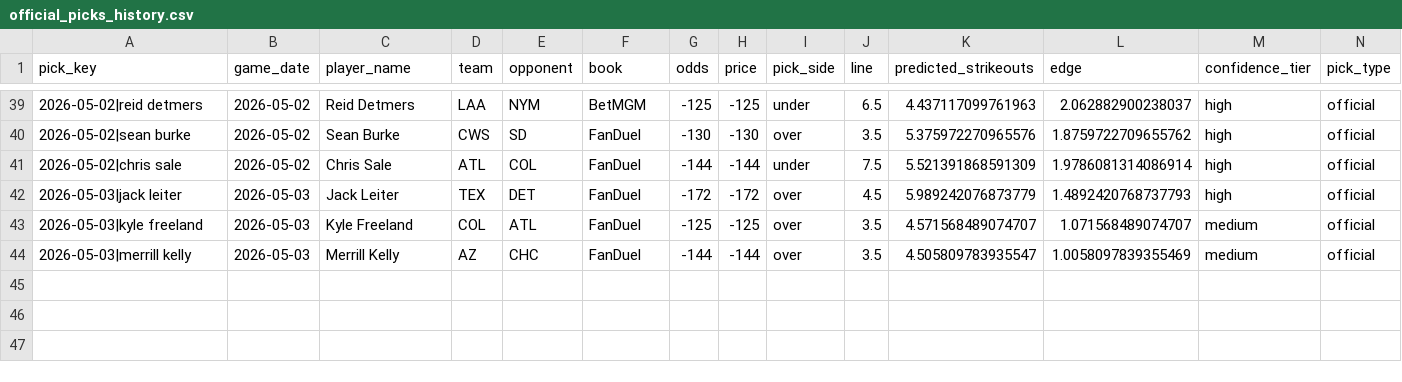
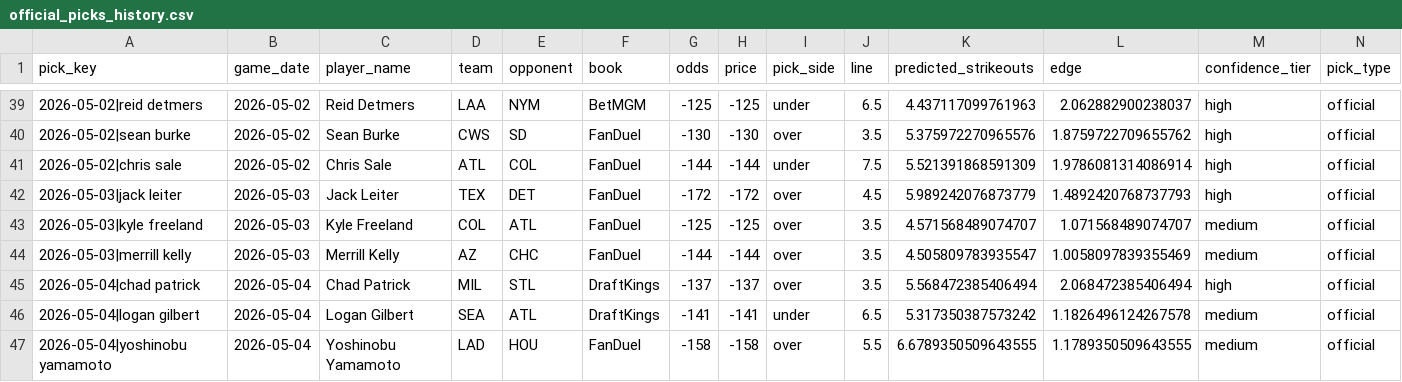
Before and after one commit to Ethrogo/proGramble, a CSV file: MLB/data/tracking/official_picks_history.csv, drawn as a sheet; only a part is shown, gaps mark what is left out; rows hold the shown columns only; the diff names each change by its address in the sheet, - before the commit and + after, or states it on an @@ line.

```diff
--- a/MLB/data/tracking/official_picks_history.csv
+++ b/MLB/data/tracking/official_picks_history.csv
+row 45: 2026-05-04|chad patrick | 2026-05-04 | Chad Patrick | MIL | STL | DraftKings | -137 | -137 | over | 3.5 | 5.568472385406494 | 2.068472385406494 | high | official
+row 46: 2026-05-04|logan gilbert | 2026-05-04 | Logan Gilbert | SEA | ATL | DraftKings | -141 | -141 | under | 6.5 | 5.317350387573242 | 1.1826496124267578 | medium | official
+row 47: 2026-05-04|yoshinobu yamamoto | 2026-05-04 | Yoshinobu Yamamoto | LAD | HOU | FanDuel | -158 | -158 | over | 5.5 | 6.6789350509643555 | 1.1789350509643555 | medium | official
```
Also changed, not shown: MLB/data/tracking/official_picks_profit_by_book.csv, MLB/data/tracking/official_picks_profit_report.csv, 2 other files.
